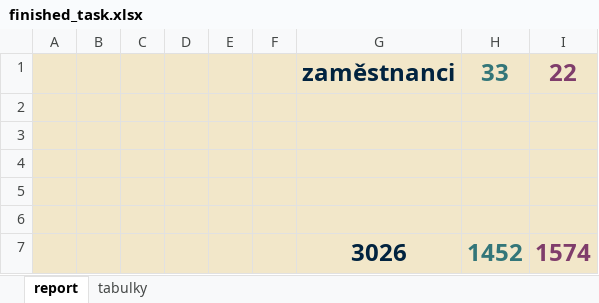
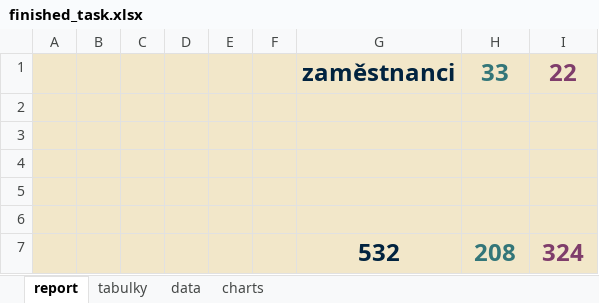
Before and after one commit to MatejFrolik/excel-HRreport-project, an Excel workbook: finished_task.xlsx, sheet report, drawn as a sheet; values as stored, in another font and other column widths than the file's, no borders; charts and pictures not drawn; removed rows and columns are numbered as before the commit, all else as after; the diff names each change by its address in the sheet, - before the commit and + after, or states it on an @@ line.

```diff
--- a/finished_task.xlsx (sheet report)
+++ b/finished_task.xlsx (sheet report)
@@ sheet tab unhidden: data @@
@@ sheet tab unhidden: charts @@
-row 7:  |  |  |  |  |  | 3026 | 1452 | 1574
+row 7:  |  |  |  |  |  | 532 | 208 | 324
```
Also changed, not shown: sheet tabulky, charts or pictures.
